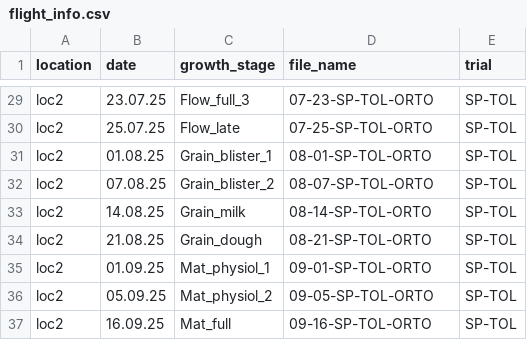
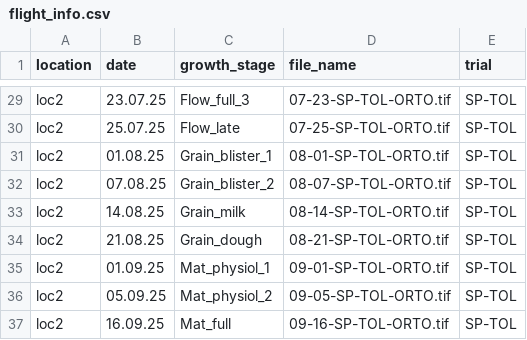
Before and after one commit to sofijabozinovic/phenomaize-pipeline, a CSV file: example_data/flight_info.csv, drawn as a sheet; only a part is shown, gaps mark what is left out; the diff covers the shown part only; the diff names each change by its address in the sheet, - before the commit and + after, or states it on an @@ line.

```diff
--- a/example_data/flight_info.csv
+++ b/example_data/flight_info.csv
-D29 (file_name): 07-23-SP-TOL-ORTO
+D29 (file_name): 07-23-SP-TOL-ORTO.tif
-D30 (file_name): 07-25-SP-TOL-ORTO
+D30 (file_name): 07-25-SP-TOL-ORTO.tif
-D31 (file_name): 08-01-SP-TOL-ORTO
+D31 (file_name): 08-01-SP-TOL-ORTO.tif
-D32 (file_name): 08-07-SP-TOL-ORTO
+D32 (file_name): 08-07-SP-TOL-ORTO.tif
-D33 (file_name): 08-14-SP-TOL-ORTO
+D33 (file_name): 08-14-SP-TOL-ORTO.tif
-D34 (file_name): 08-21-SP-TOL-ORTO
+D34 (file_name): 08-21-SP-TOL-ORTO.tif
-D35 (file_name): 09-01-SP-TOL-ORTO
+D35 (file_name): 09-01-SP-TOL-ORTO.tif
-D36 (file_name): 09-05-SP-TOL-ORTO
+D36 (file_name): 09-05-SP-TOL-ORTO.tif
-D37 (file_name): 09-16-SP-TOL-ORTO
+D37 (file_name): 09-16-SP-TOL-ORTO.tif
```
Also changed, not shown: 27 edited cells elsewhere in this file, 1 other file.
